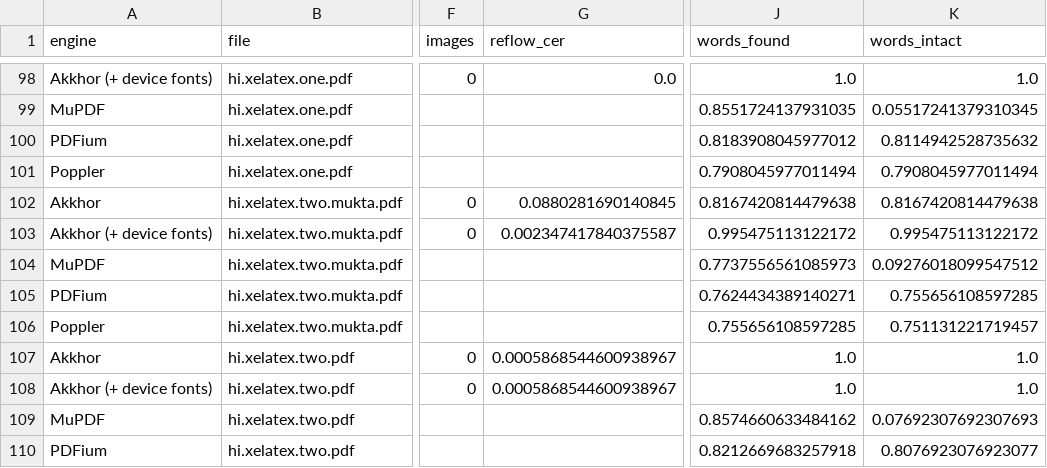
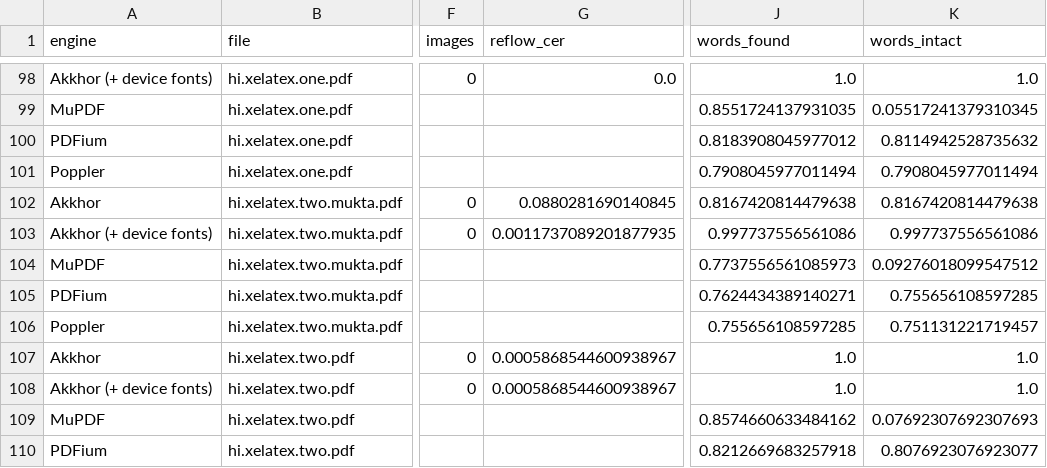
Before and after one commit to MisbahKhan0009/akkhor, a CSV file: docs/case-study/data/books.csv, drawn as a sheet; only a part is shown, gaps mark what is left out; the diff names each change by its address in the sheet, - before the commit and + after, or states it on an @@ line.

```diff
--- a/docs/case-study/data/books.csv
+++ b/docs/case-study/data/books.csv
-G103 (reflow_cer): 0.002347417840375587
+G103 (reflow_cer): 0.0011737089201877935
-J103 (words_found): 0.995475113122172
+J103 (words_found): 0.997737556561086
-K103 (words_intact): 0.995475113122172
+K103 (words_intact): 0.997737556561086
```
Also changed, not shown: docs/case-study/data/history.csv, docs/case-study/data/reflow_timing.csv, 46 other files.
